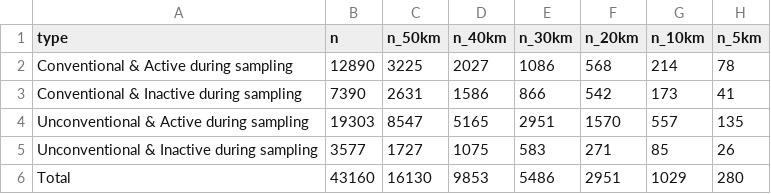
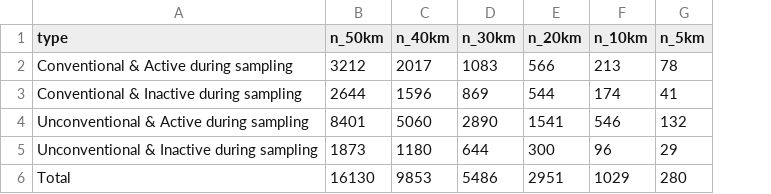
Before and after one commit to JerryYuxuanWu/STA496-UOGD, a CSV file: Analysis/count_table.csv, drawn as a sheet; removed rows and columns are numbered as before the commit, all else as after; the diff names each change by its address in the sheet, - before the commit and + after, or states it on an @@ line.

Commit message:
Update well count table

```diff
--- a/Analysis/count_table.csv
+++ b/Analysis/count_table.csv
-column B (n), rows 2-6: 12890 | 7390 | 19303 | 3577 | 43160
-B2 (n_50km): 3225
+B2 (n_50km): 3212
-C2 (n_40km): 2027
+C2 (n_40km): 2017
-D2 (n_30km): 1086
+D2 (n_30km): 1083
-E2 (n_20km): 568
+E2 (n_20km): 566
-F2 (n_10km): 214
+F2 (n_10km): 213
-B3 (n_50km): 2631
+B3 (n_50km): 2644
-C3 (n_40km): 1586
+C3 (n_40km): 1596
-D3 (n_30km): 866
+D3 (n_30km): 869
-E3 (n_20km): 542
+E3 (n_20km): 544
-F3 (n_10km): 173
+F3 (n_10km): 174
-B4 (n_50km): 8547
+B4 (n_50km): 8401
-C4 (n_40km): 5165
+C4 (n_40km): 5060
-D4 (n_30km): 2951
+D4 (n_30km): 2890
-E4 (n_20km): 1570
+E4 (n_20km): 1541
-F4 (n_10km): 557
+F4 (n_10km): 546
-G4 (n_5km): 135
+G4 (n_5km): 132
-B5 (n_50km): 1727
+B5 (n_50km): 1873
-C5 (n_40km): 1075
+C5 (n_40km): 1180
-D5 (n_30km): 583
+D5 (n_30km): 644
-E5 (n_20km): 271
+E5 (n_20km): 300
-F5 (n_10km): 85
+F5 (n_10km): 96
-G5 (n_5km): 26
+G5 (n_5km): 29
```
Also changed, not shown: 2 other files.
